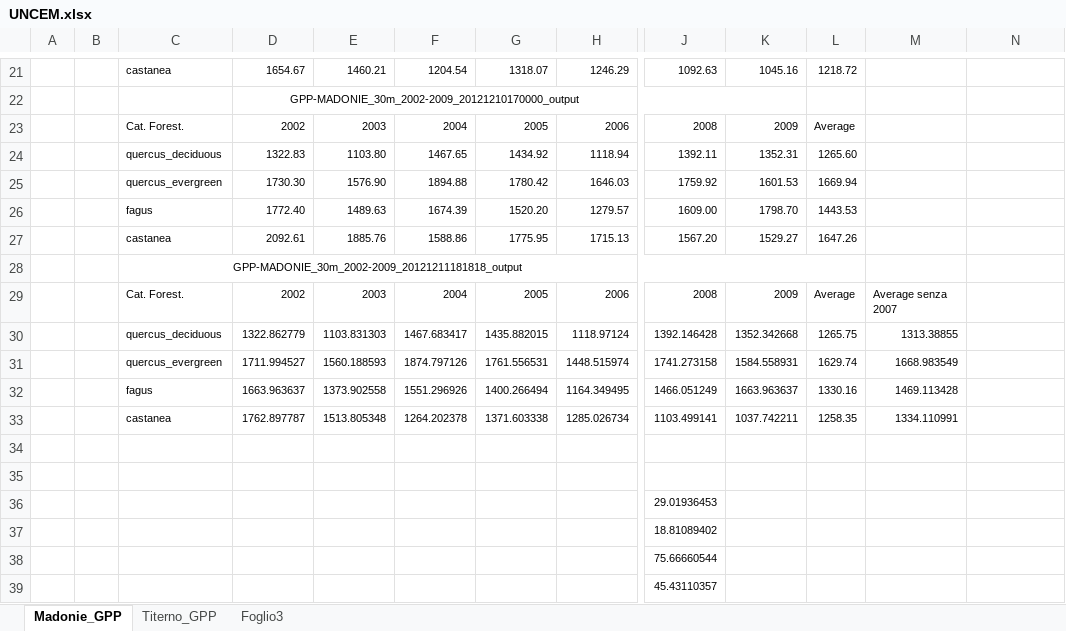
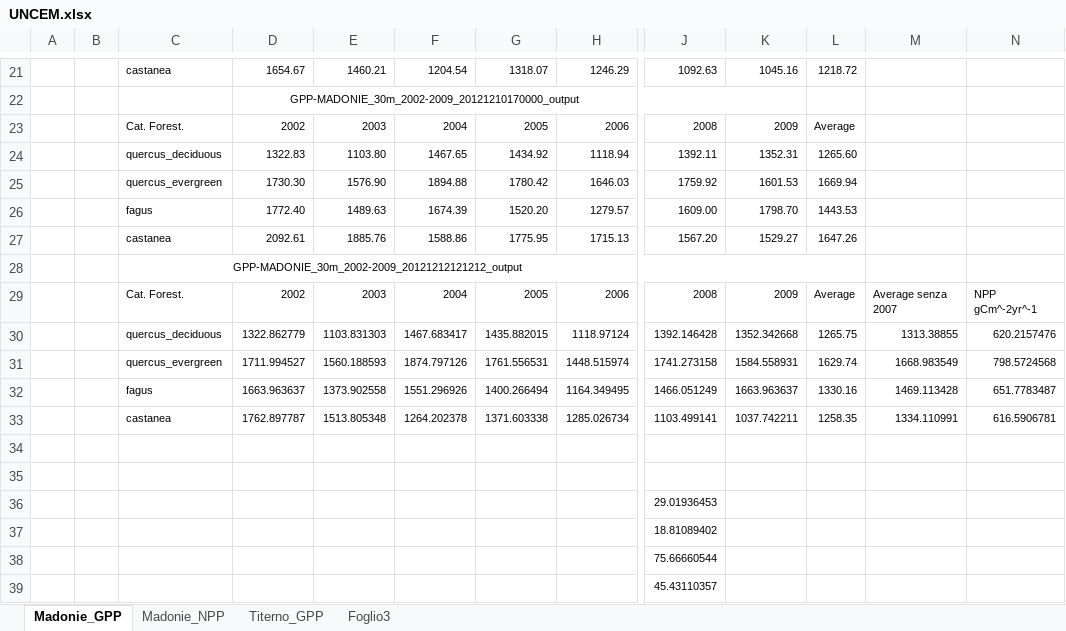
Before and after one commit to Forest-Modelling-Lab/3D-CMCC-FEM, an Excel workbook: docs/UNCEM.xlsx, sheet Madonie_GPP, drawn as a sheet; only a part is shown, gaps mark what is left out; values as stored, in another font and other column widths than the file's, no borders; charts and pictures not drawn; the diff names each change by its address in the sheet, - before the commit and + after, or states it on an @@ line.

```diff
--- a/docs/UNCEM.xlsx (sheet Madonie_GPP)
+++ b/docs/UNCEM.xlsx (sheet Madonie_GPP)
+sheet tab: Madonie_NPP
-C28: GPP-MADONIE_30m_2002-2009_20121211181818_output
+C28: GPP-MADONIE_30m_2002-2009_20121212121212_output
-N29: (empty)
+N29: NPP gCm^-2yr^-1
-N30: (empty)
+N30: 620.2157476
-N31: (empty)
+N31: 798.5724568
-N32: (empty)
+N32: 651.7783487
-N33: (empty)
+N33: 616.5906781
```
Also changed, not shown: charts or pictures.
